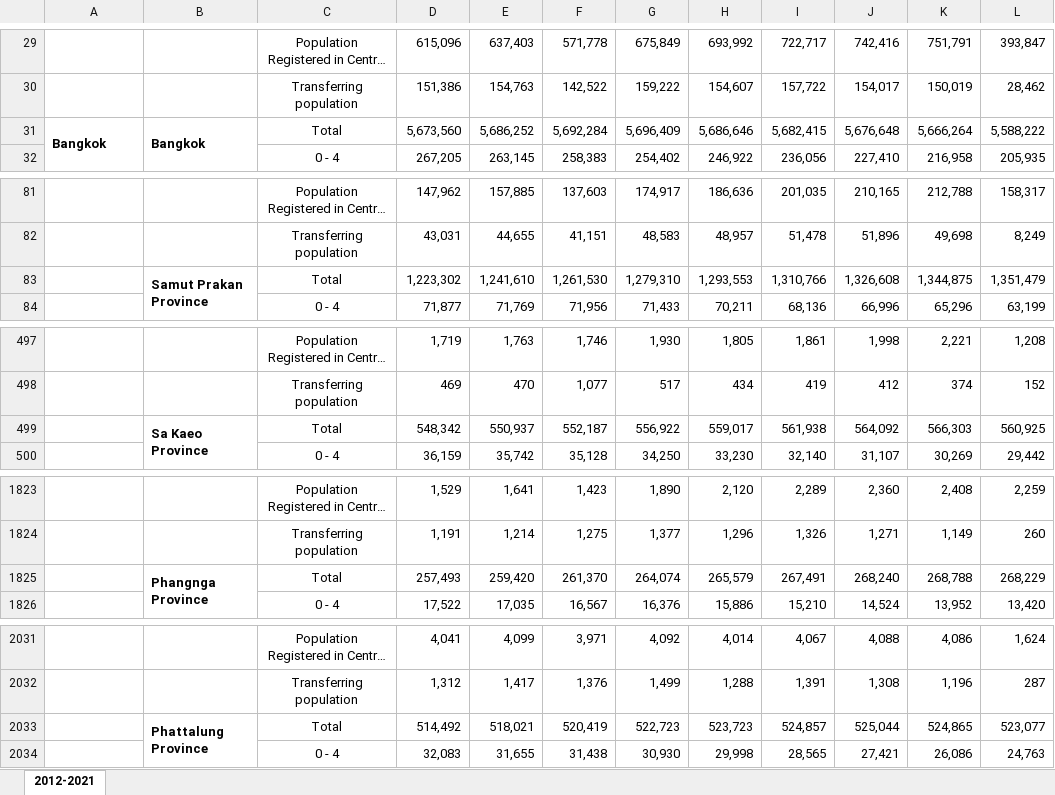
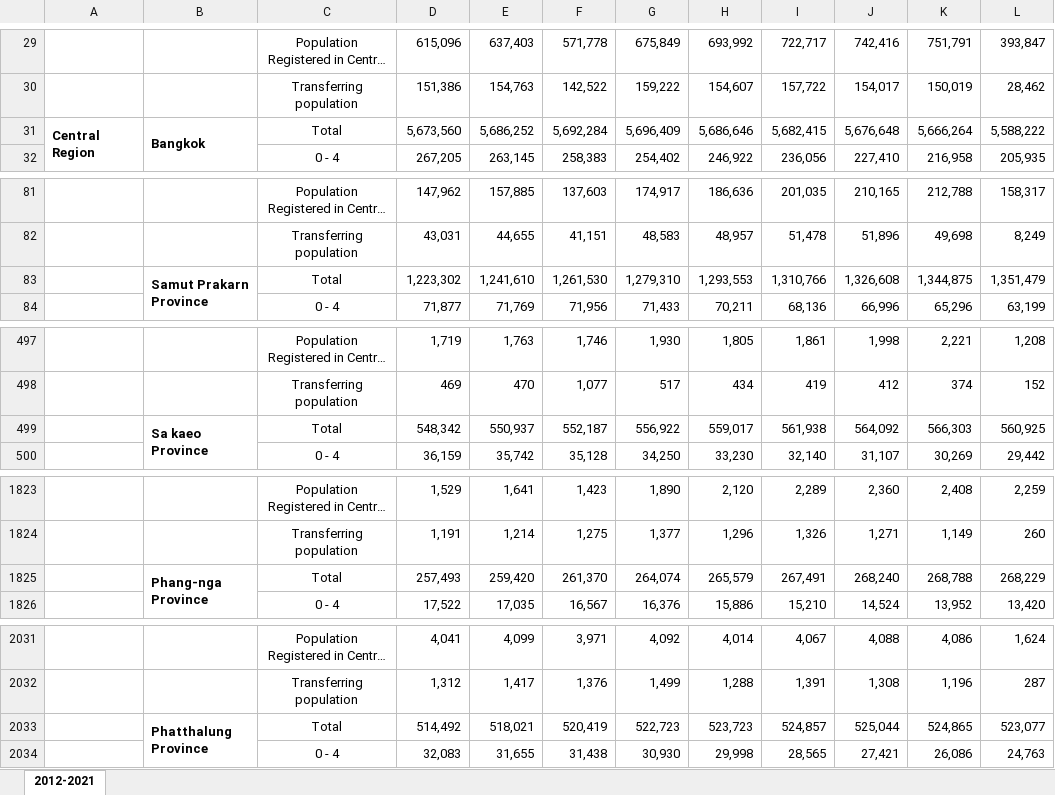
Before and after one commit to Phangggggggg/debootcamp-project1, an Excel workbook: etl_project/data/population.xlsx, sheet 2012-2021, drawn as a sheet; only a part is shown, gaps mark what is left out; long unchanged cells end in …; values as stored, in another font and other column widths than the file's, no borders; the diff names each change by its address in the sheet, - before the commit and + after, or states it on an @@ line.

Commit message:
clean population df

```diff
--- a/etl_project/data/population.xlsx (sheet 2012-2021)
+++ b/etl_project/data/population.xlsx (sheet 2012-2021)
-A31: Bangkok
+A31: Central Region
-B83: Samut Prakan Province
+B83: Samut Prakarn Province
-B499: Sa Kaeo Province
+B499: Sa kaeo Province
-B1825: Phangnga Province
+B1825: Phang-nga Province
-B2033: Phattalung Province
+B2033: Phatthalung Province
```
Also changed, not shown: 1 other file.
